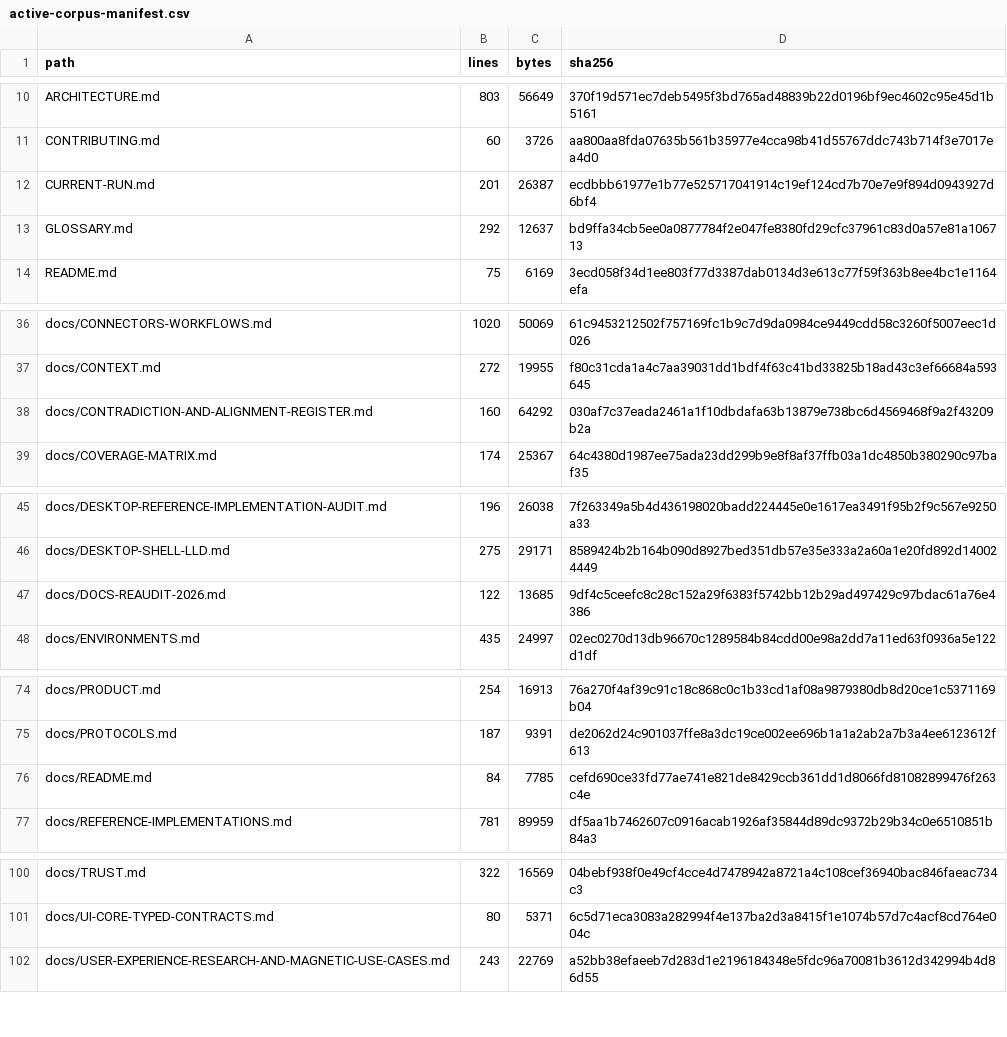
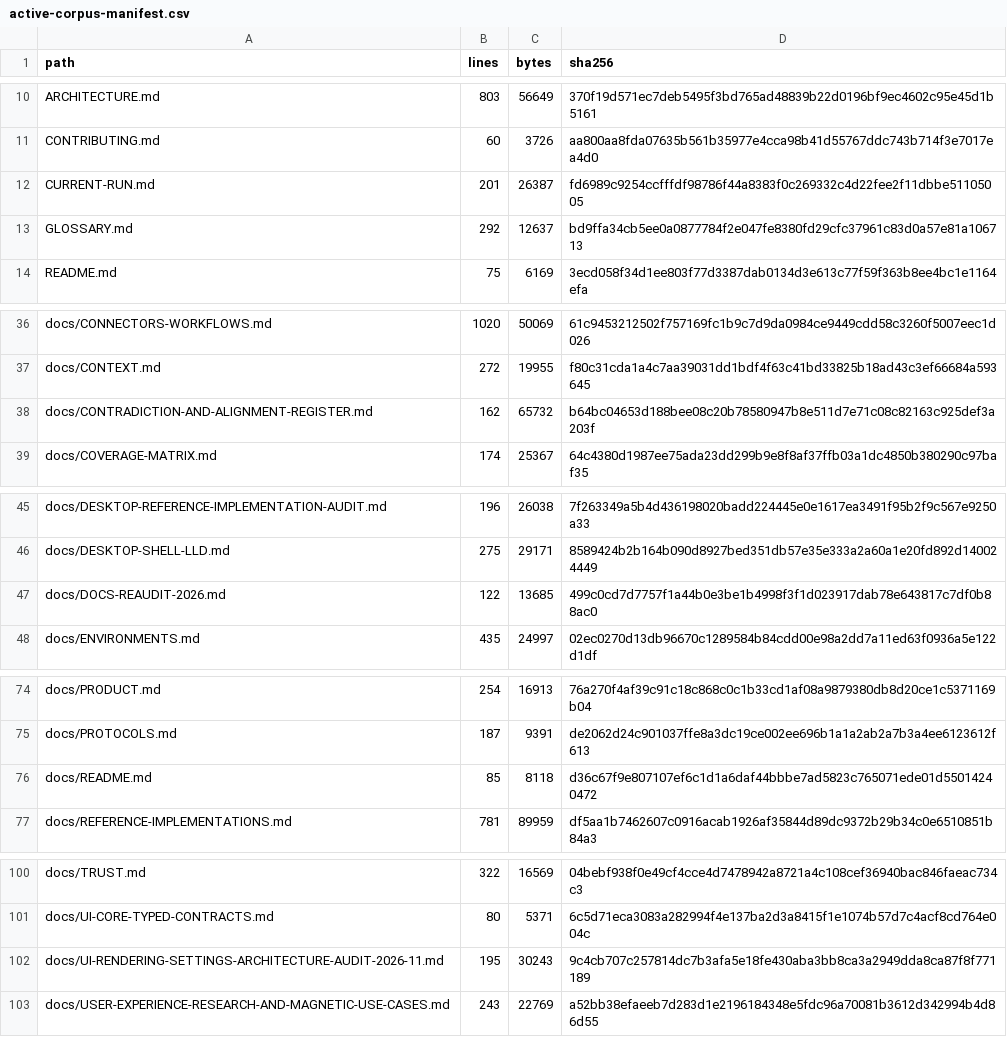
Before and after one commit to sarv-projects/LiteCowork, a CSV file: docs/audit/active-corpus-manifest.csv, drawn as a sheet; only a part is shown, gaps mark what is left out; the diff covers the shown part only.

```diff
--- a/docs/audit/active-corpus-manifest.csv
+++ b/docs/audit/active-corpus-manifest.csv
@@ -11,3 +11,3 @@ ARCHITECTURE.md,803,56649,370f19d571ec7deb5495f3bd765ad48839b22d0196bf9ec4602c95
 CONTRIBUTING.md,60,3726,aa800aa8fda07635b561b35977e4cca98b41d55767ddc743b714f3e7017ea4d0
-CURRENT-RUN.md,201,26387,ecdbbb61977e1b77e525717041914c19ef124cd7b70e7e9f894d0943927d6bf4
+CURRENT-RUN.md,201,26387,fd6989c9254ccfffdf98786f44a8383f0c269332c4d22fee2f11dbbe51105005
 GLOSSARY.md,292,12637,bd9ffa34cb5ee0a0877784f2e047fe8380fd29cfc37961c83d0a57e81a106713
@@ -37,3 +37,3 @@ docs/CONNECTORS-WORKFLOWS.md,1020,50069,61c9453212502f757169fc1b9c7d9da0984ce944
 docs/CONTEXT.md,272,19955,f80c31cda1a4c7aa39031dd1bdf4f63c41bd33825b18ad43c3ef66684a593645
-docs/CONTRADICTION-AND-ALIGNMENT-REGISTER.md,160,64292,030af7c37eada2461a1f10dbdafa63b13879e738bc6d4569468f9a2f43209b2a
+docs/CONTRADICTION-AND-ALIGNMENT-REGISTER.md,162,65732,b64bc04653d188bee08c20b78580947b8e511d7e71c08c82163c925def3a203f
 docs/COVERAGE-MATRIX.md,174,25367,64c4380d1987ee75ada23dd299b9e8f8af37ffb03a1dc4850b380290c97baf35
@@ -46,3 +46,3 @@ docs/DESKTOP-REFERENCE-IMPLEMENTATION-AUDIT.md,196,26038,7f263349a5b4d436198020b
 docs/DESKTOP-SHELL-LLD.md,275,29171,8589424b2b164b090d8927bed351db57e35e333a2a60a1e20fd892d140024449
-docs/DOCS-REAUDIT-2026.md,122,13685,9df4c5ceefc8c28c152a29f6383f5742bb12b29ad497429c97bdac61a76e4386
+docs/DOCS-REAUDIT-2026.md,122,13685,499c0cd7d7757f1a44b0e3be1b4998f3f1d023917dab78e643817c7df0b88ac0
 docs/ENVIRONMENTS.md,435,24997,02ec0270d13db96670c1289584b84cdd00e98a2dd7a11ed63f0936a5e122d1df
@@ -75,3 +75,3 @@ docs/PRODUCT.md,254,16913,76a270f4af39c91c18c868c0c1b33cd1af08a9879380db8d20ce1c
 docs/PROTOCOLS.md,187,9391,de2062d24c901037ffe8a3dc19ce002ee696b1a1a2ab2a7b3a4ee6123612f613
-docs/README.md,84,7785,cefd690ce33fd77ae741e821de8429ccb361dd1d8066fd81082899476f263c4e
+docs/README.md,85,8118,d36c67f9e807107ef6c1d1a6daf44bbbe7ad5823c765071ede01d55014240472
 docs/REFERENCE-IMPLEMENTATIONS.md,781,89959,df5aa1b7462607c0916acab1926af35844d89dc9372b29b34c0e6510851b84a3
@@ -101,2 +101,3 @@ docs/TRUST.md,322,16569,04bebf938f0e49cf4cce4d7478942a8721a4c108cef36940bac846fa
 docs/UI-CORE-TYPED-CONTRACTS.md,80,5371,6c5d71eca3083a282994f4e137ba2d3a8415f1e1074b57d7c4acf8cd764e004c
+docs/UI-RENDERING-SETTINGS-ARCHITECTURE-AUDIT-2026-11.md,195,30243,9c4cb707c257814dc7b3afa5e18fe430aba3bb8ca3a2949dda8ca87f8f771189
 docs/USER-EXPERIENCE-RESEARCH-AND-MAGNETIC-USE-CASES.md,243,22769,a52bb38efaeeb7d283d1e2196184348e5fdc96a70081b3612d342994b4d86d55
```
Also changed, not shown: 1 edited cell elsewhere in this file, docs/audit/V1-MARKDOWN-INVENTORY.csv, 9 other files.
